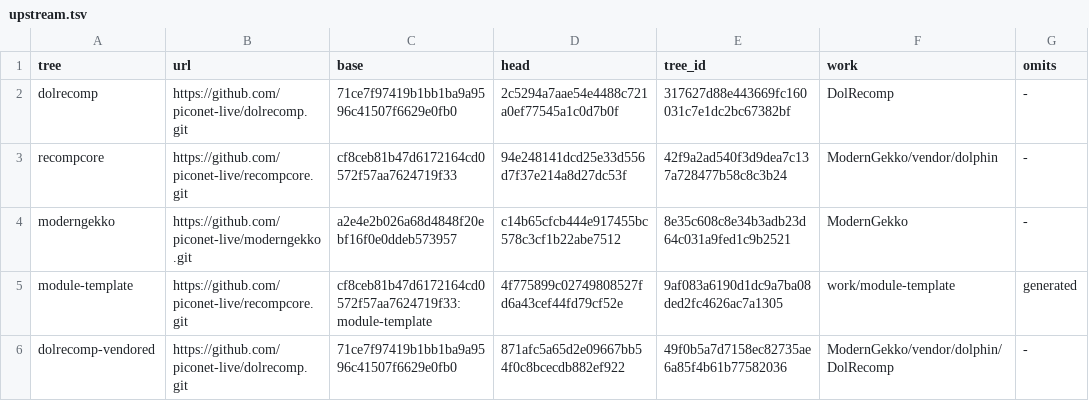
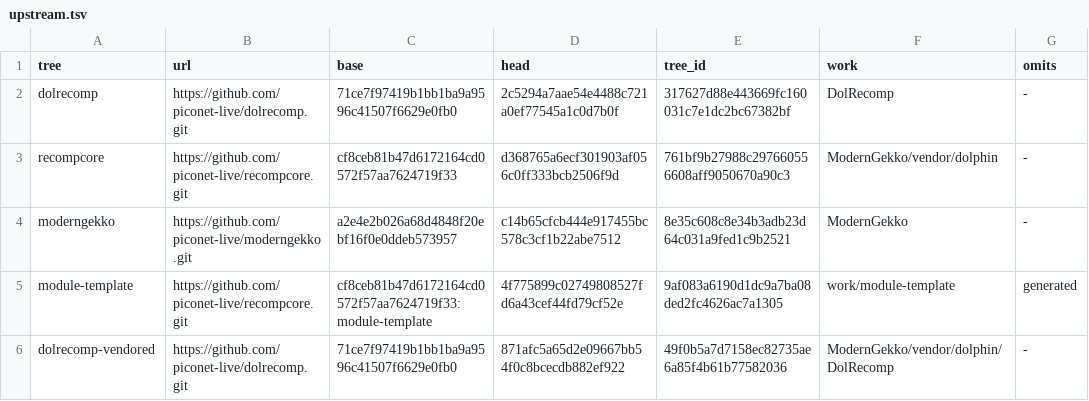
Before and after one commit to piconet-live/piconet-runner, a TSV file: forks/upstream.tsv, drawn as a sheet.

```diff
--- a/forks/upstream.tsv
+++ b/forks/upstream.tsv
@@ -2,3 +2,3 @@ tree	url	base	head	tree_id	work	omits
 dolrecomp	https://github.com/piconet-live/dolrecomp.git	71ce7f97419b1bb1ba9a9596c41507f6629e0fb0	2c5294a7aae54e4488c721a0ef77545a1c0d7b0f	317627d88e443669fc160031c7e1dc2bc67382bf	DolRecomp	-
-recompcore	https://github.com/piconet-live/recompcore.git	cf8ceb81b47d6172164cd0572f57aa7624719f33	94e248141dcd25e33d556d7f37e214a8d27dc53f	42f9a2ad540f3d9dea7c137a728477b58c8c3b24	ModernGekko/vendor/dolphin	-
+recompcore	https://github.com/piconet-live/recompcore.git	cf8ceb81b47d6172164cd0572f57aa7624719f33	d368765a6ecf301903af056c0ff333bcb2506f9d	761bf9b27988c297660556608aff9050670a90c3	ModernGekko/vendor/dolphin	-
 moderngekko	https://github.com/piconet-live/moderngekko.git	a2e4e2b026a68d4848f20ebf16f0e0ddeb573957	c14b65cfcb444e917455bc578c3cf1b22abe7512	8e35c608c8e34b3adb23d64c031a9fed1c9b2521	ModernGekko	-
```
